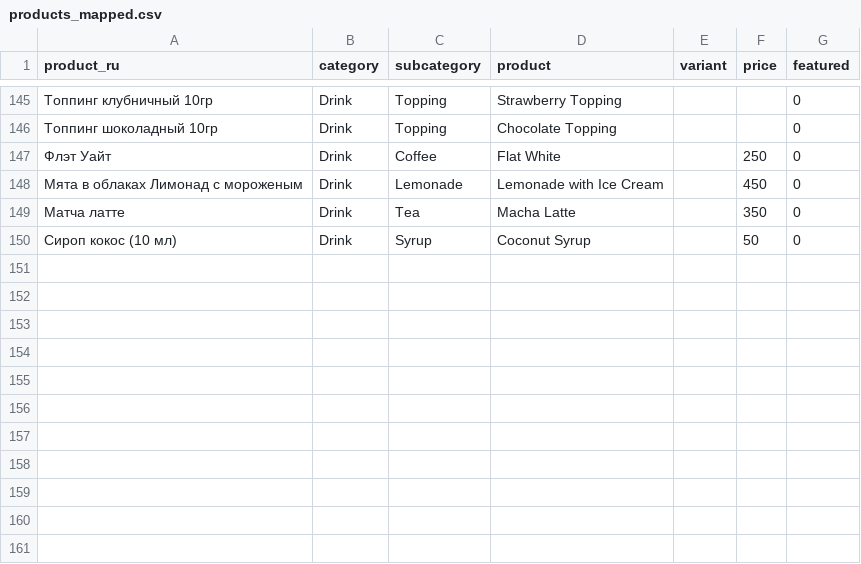
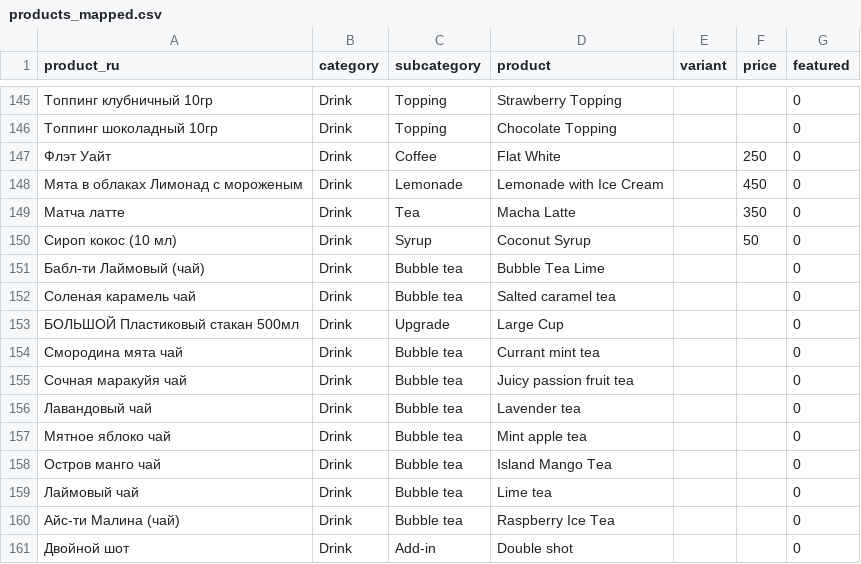
Before and after one commit to davidgao339/boba-cafe-databricks, a CSV file: weekly-analysis/data/products_mapped.csv, drawn as a sheet; only a part is shown, gaps mark what is left out; the diff names each change by its address in the sheet, - before the commit and + after, or states it on an @@ line.

Commit message:
Update products_mapped.csv

```diff
--- a/weekly-analysis/data/products_mapped.csv
+++ b/weekly-analysis/data/products_mapped.csv
+row 151: Бабл-ти Лаймовый (чай) | Drink | Bubble tea | Bubble Tea Lime |  |  | 0
+row 152: Соленая карамель чай | Drink | Bubble tea | Salted caramel tea |  |  | 0
+row 153: БОЛЬШОЙ Пластиковый стакан 500мл | Drink | Upgrade | Large Cup |  |  | 0
+row 154: Смородина мята чай | Drink | Bubble tea | Currant mint tea |  |  | 0
+row 155: Сочная маракуйя чай | Drink | Bubble tea | Juicy passion fruit tea |  |  | 0
+row 156: Лавандовый чай | Drink | Bubble tea | Lavender tea |  |  | 0
+row 157: Мятное яблоко чай | Drink | Bubble tea | Mint apple tea |  |  | 0
+row 158: Остров манго чай | Drink | Bubble tea | Island Mango Tea |  |  | 0
+row 159: Лаймовый чай | Drink | Bubble tea | Lime tea |  |  | 0
+row 160: Айс-ти Малина (чай) | Drink | Bubble tea | Raspberry Ice Tea |  |  | 0
+row 161: Двойной шот | Drink | Add-in | Double shot |  |  | 0
```
